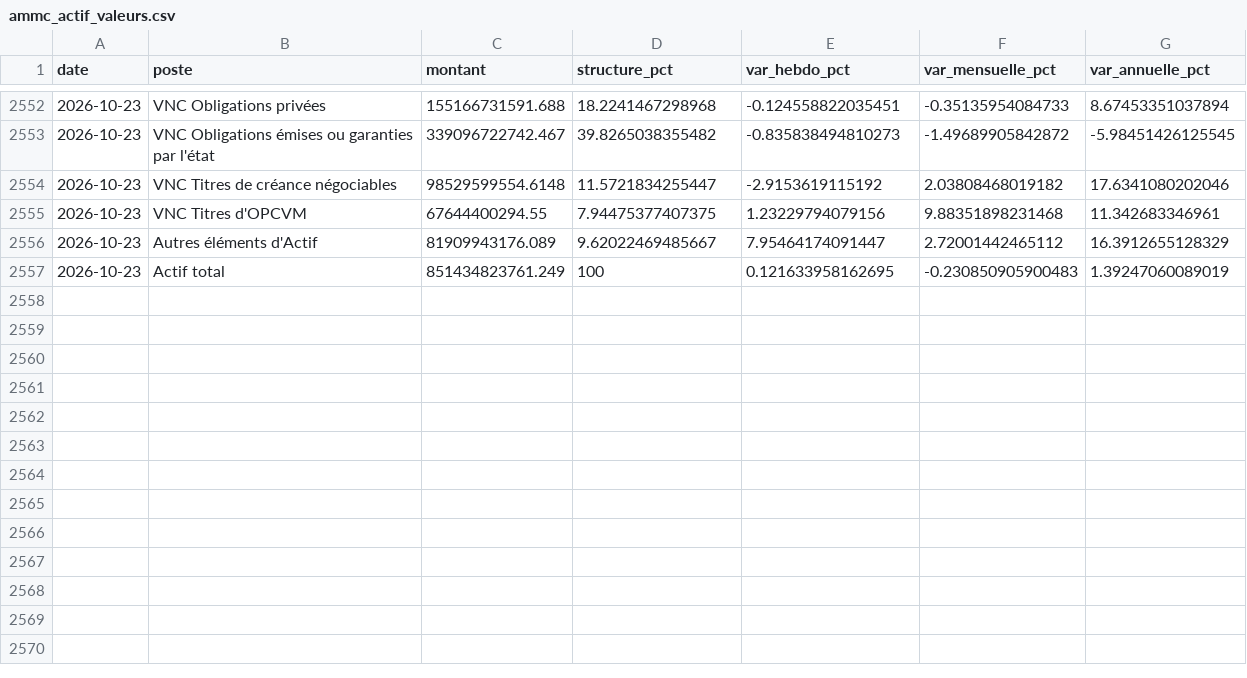
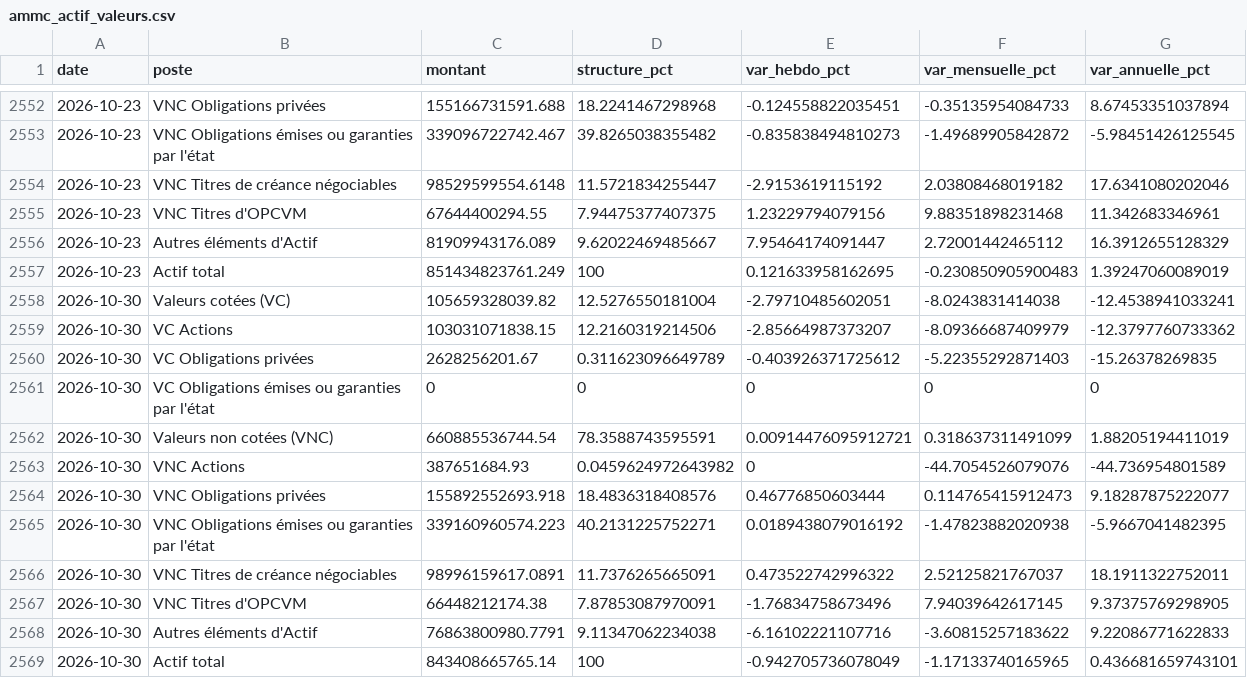
Before and after one commit to Ahmed-Badi3/observatoire-marches-maroc, a CSV file: data/processed/ammc_actif_valeurs.csv, drawn as a sheet; only a part is shown, gaps mark what is left out; the diff names each change by its address in the sheet, - before the commit and + after, or states it on an @@ line.

```diff
--- a/data/processed/ammc_actif_valeurs.csv
+++ b/data/processed/ammc_actif_valeurs.csv
+row 2558: 2026-10-30 | Valeurs cotées (VC) | 105659328039.82 | 12.5276550181004 | -2.79710485602051 | -8.0243831414038 | -12.4538941033241
+row 2559: 2026-10-30 | VC Actions | 103031071838.15 | 12.2160319214506 | -2.85664987373207 | -8.09366687409979 | -12.3797760733362
+row 2560: 2026-10-30 | VC Obligations privées | 2628256201.67 | 0.311623096649789 | -0.403926371725612 | -5.22355292871403 | -15.26378269835
+row 2561: 2026-10-30 | VC Obligations émises ou garanties par l'état | 0 | 0 | 0 | 0 | 0
+row 2562: 2026-10-30 | Valeurs non cotées (VNC) | 660885536744.54 | 78.3588743595591 | 0.00914476095912721 | 0.318637311491099 | 1.88205194411019
+row 2563: 2026-10-30 | VNC Actions | 387651684.93 | 0.0459624972643982 | 0 | -44.7054526079076 | -44.736954801589
+row 2564: 2026-10-30 | VNC Obligations privées | 155892552693.918 | 18.4836318408576 | 0.46776850603444 | 0.114765415912473 | 9.18287875222077
+row 2565: 2026-10-30 | VNC Obligations émises ou garanties par l'état | 339160960574.223 | 40.2131225752271 | 0.0189438079016192 | -1.47823882020938 | -5.9667041482395
+row 2566: 2026-10-30 | VNC Titres de créance négociables | 98996159617.0891 | 11.7376265665091 | 0.473522742996322 | 2.52125821767037 | 18.1911322752011
+row 2567: 2026-10-30 | VNC Titres d'OPCVM | 66448212174.38 | 7.87853087970091 | -1.76834758673496 | 7.94039642617145 | 9.37375769298905
+row 2568: 2026-10-30 | Autres éléments d'Actif | 76863800980.7791 | 9.11347062234038 | -6.16102221107716 | -3.60815257183622 | 9.22086771622833
+row 2569: 2026-10-30 | Actif total | 843408665765.14 | 100 | -0.942705736078049 | -1.17133740165965 | 0.436681659743101
```
Also changed, not shown: data/processed/ammc_actif_net.csv, data/processed/ammc_flux.csv, 2 other files.
